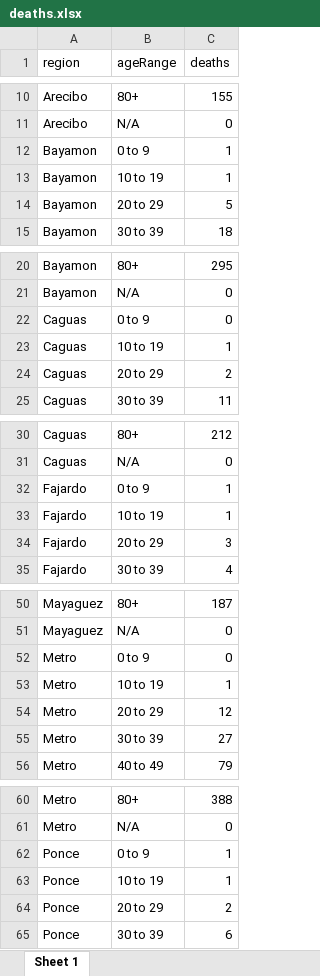
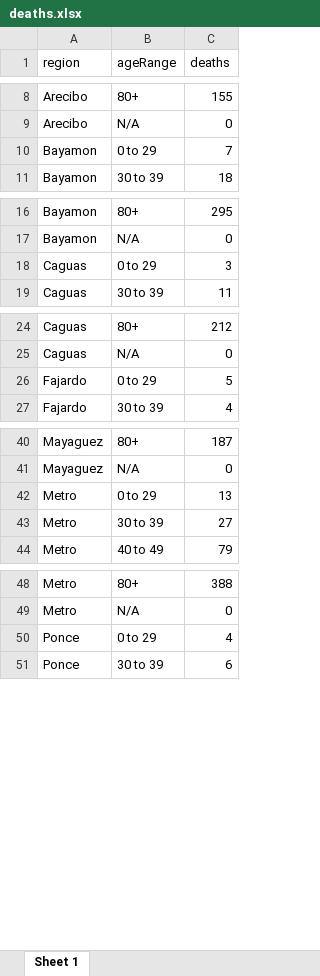
Before and after one commit to MjtorresG/covid19-vuln, an Excel workbook: deaths.xlsx, sheet Sheet 1, drawn as a sheet; only a part is shown, gaps mark what is left out; values as stored, in another font and other column widths than the file's, no borders; removed rows and columns are numbered as before the commit, all else as after; the diff covers the shown part only; the diff names each change by its address in the sheet, - before the commit and + after, or states it on an @@ line.

```diff
--- a/deaths.xlsx (sheet Sheet 1)
+++ b/deaths.xlsx (sheet Sheet 1)
-row 12: Bayamon | 0 to 9 | 1
-row 13: Bayamon | 10 to 19 | 1
-B10 (ageRange): 20 to 29
+B10 (ageRange): 0 to 29
-C10 (deaths): 5
+C10 (deaths): 7
-row 22: Caguas | 0 to 9 | 0
-row 23: Caguas | 10 to 19 | 1
-B18 (ageRange): 20 to 29
+B18 (ageRange): 0 to 29
-C18 (deaths): 2
+C18 (deaths): 3
-row 32: Fajardo | 0 to 9 | 1
-row 33: Fajardo | 10 to 19 | 1
-B26 (ageRange): 20 to 29
+B26 (ageRange): 0 to 29
-C26 (deaths): 3
+C26 (deaths): 5
-row 52: Metro | 0 to 9 | 0
-row 53: Metro | 10 to 19 | 1
-B42 (ageRange): 20 to 29
+B42 (ageRange): 0 to 29
-C42 (deaths): 12
+C42 (deaths): 13
-row 62: Ponce | 0 to 9 | 1
-row 63: Ponce | 10 to 19 | 1
-B50 (ageRange): 20 to 29
+B50 (ageRange): 0 to 29
-C50 (deaths): 2
+C50 (deaths): 4
```
Also changed, not shown: 7 removed rows and 3 edited cells elsewhere in this sheet, pop_est.xlsx, 6 other files.
